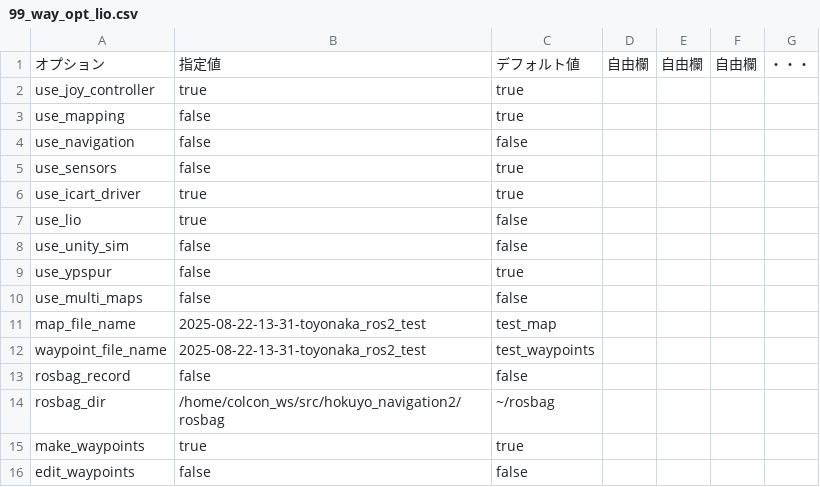
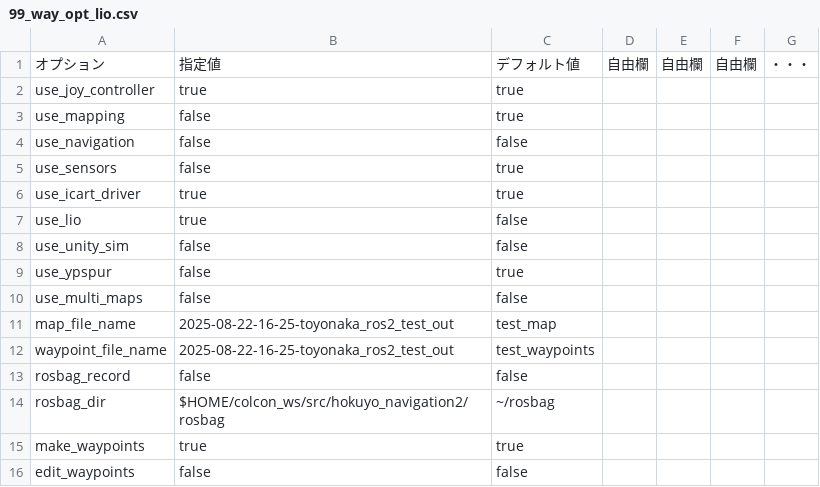
Before and after one commit to hokuyo-rd-release/hokuyo_navigation2, a CSV file: config/wizurg_opts/99_way_opt_lio.csv, drawn as a sheet.

```diff
--- a/config/wizurg_opts/99_way_opt_lio.csv
+++ b/config/wizurg_opts/99_way_opt_lio.csv
@@ -10,6 +10,6 @@ use_ypspur,false,true,,,,
 use_multi_maps,false,false,,,,
-map_file_name,2025-08-22-13-31-toyonaka_ros2_test,test_map,,,,
-waypoint_file_name,2025-08-22-13-31-toyonaka_ros2_test,test_waypoints,,,,
+map_file_name,2025-08-22-16-25-toyonaka_ros2_test_out,test_map,,,,
+waypoint_file_name,2025-08-22-16-25-toyonaka_ros2_test_out,test_waypoints,,,,
 rosbag_record,false,false,,,,
-rosbag_dir,/home/colcon_ws/src/hokuyo_navigation2/rosbag,~/rosbag,,,,
+rosbag_dir,$HOME/colcon_ws/src/hokuyo_navigation2/rosbag,~/rosbag,,,,
 make_waypoints,true,true,,,,
```
Also changed, not shown: config/wizurg_opts/99_edit_opt_lio.csv, config/wizurg_opts/99_map_opt_lio.csv, 17 other files.
